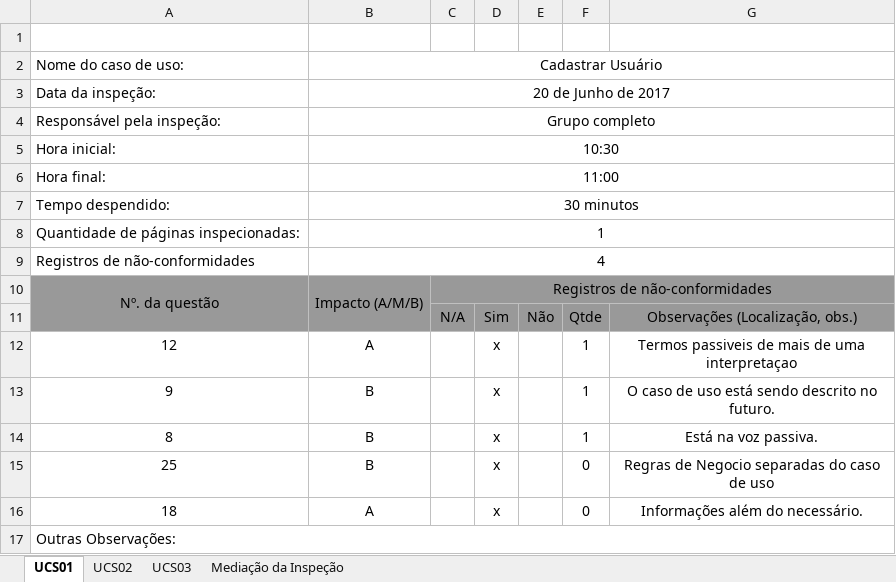
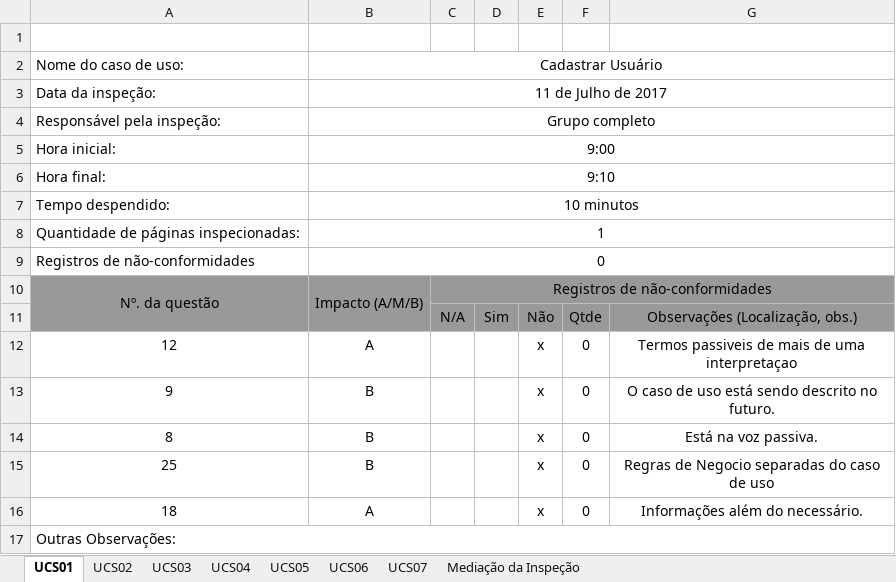
Before and after one commit to natanlbispo/Cliente, an Excel workbook: requeriments/Inspeção/Planilha de Inspeção.xlsx, sheet UCS01, drawn as a sheet; values as stored, in another font and other column widths than the file's, no borders; charts and pictures and conditional formats not drawn; the diff names each change by its address in the sheet, - before the commit and + after, or states it on an @@ line.

```diff
--- a/requeriments/Inspeção/Planilha de Inspeção.xlsx (sheet UCS01)
+++ b/requeriments/Inspeção/Planilha de Inspeção.xlsx (sheet UCS01)
+sheet tab: UCS04
+sheet tab: UCS05
+sheet tab: UCS06
+sheet tab: UCS07
-B3: 20 de Junho de 2017
+B3: 11 de Julho de 2017
-B5: 10:30
+B5: 9:00
-B6: 11:00
+B6: 9:10
-B7: 30 minutos
+B7: 10 minutos
-B9: 4
+B9: 0
-D12:D16: x
+D12:D16: (empty)
-E12:E16: (empty)
+E12:E16: x
-F12:F14: 1
+F12:F14: 0
```
Also changed, not shown: sheet UCS02, sheet UCS03, sheet Mediação da Inspeção, charts or pictures, 3 other files.
